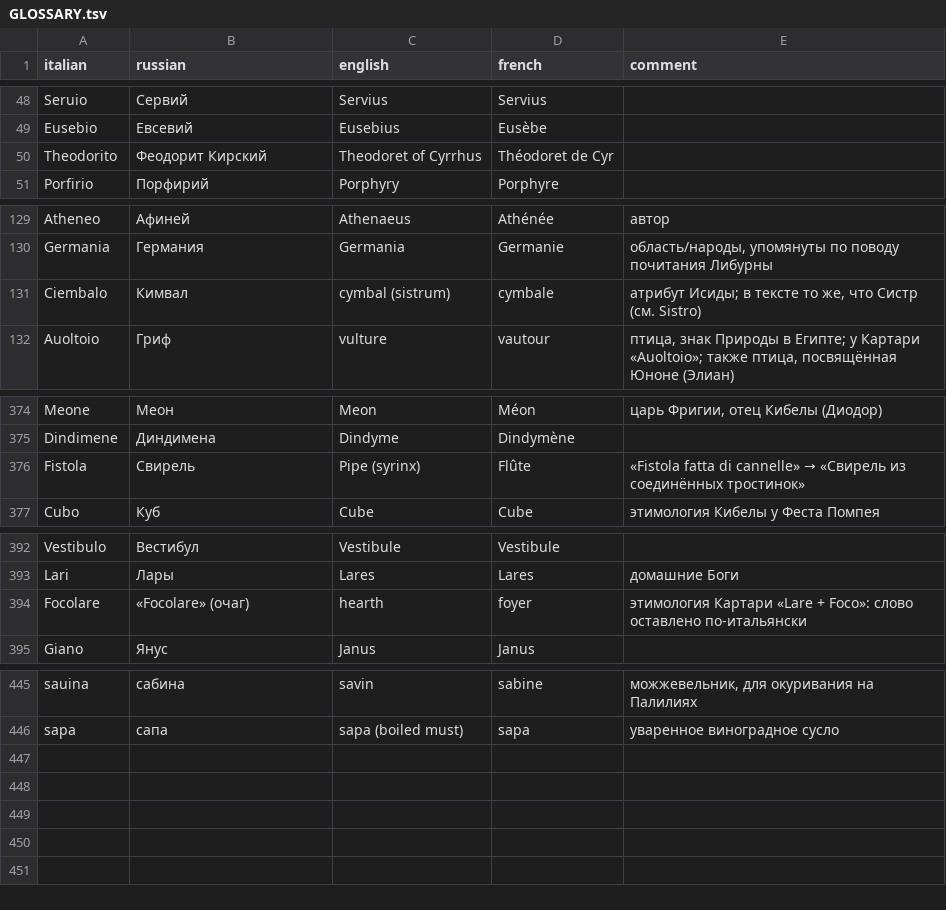
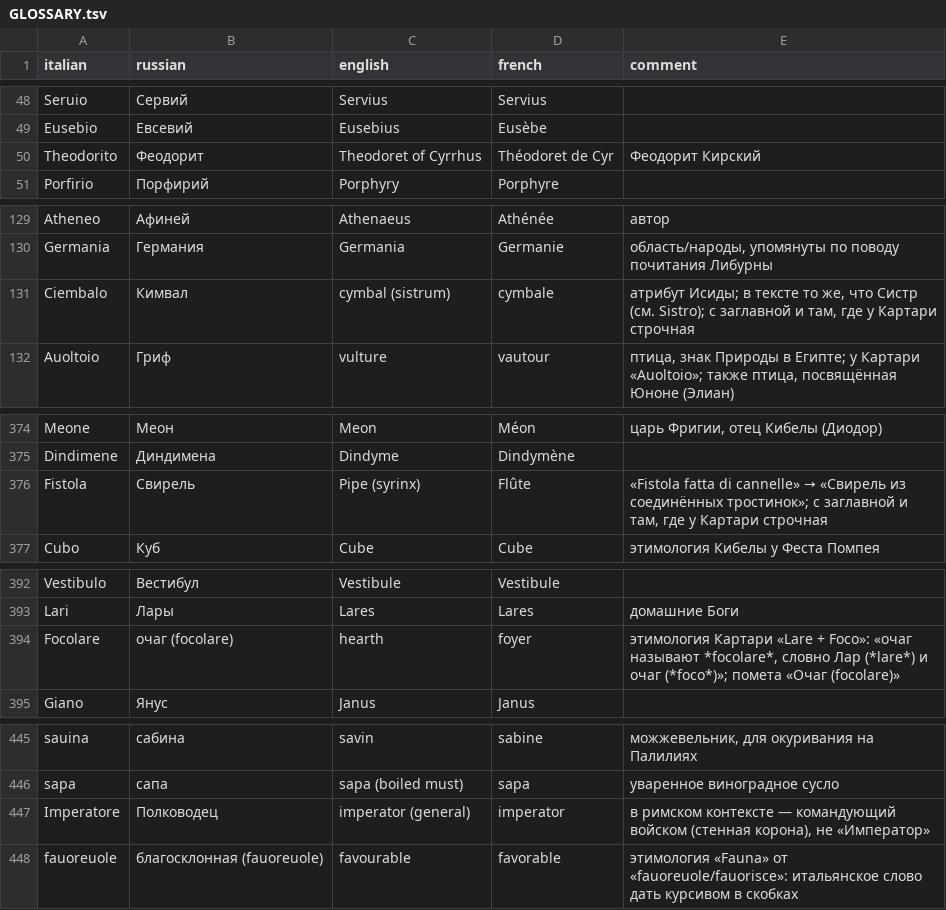
Before and after one commit to nfhours/library, a TSV file: books/cartari/_translation/GLOSSARY.tsv, drawn as a sheet; only a part is shown, gaps mark what is left out.

```diff
--- a/books/cartari/_translation/GLOSSARY.tsv
+++ b/books/cartari/_translation/GLOSSARY.tsv
@@ -49,3 +49,3 @@ Seruio	Сервий	Servius	Servius
 Eusebio	Евсевий	Eusebius	Eusèbe
-Theodorito	Феодорит Кирский	Theodoret of Cyrrhus	Théodoret de Cyr
+Theodorito	Феодорит	Theodoret of Cyrrhus	Théodoret de Cyr	Феодорит Кирский
 Porfirio	Порфирий	Porphyry	Porphyre
@@ -130,3 +130,3 @@ Atheneo	Афиней	Athenaeus	Athénée	автор
 Germania	Германия	Germania	Germanie	область/народы, упомянуты по поводу почитания Либурны
-Ciembalo	Кимвал	cymbal (sistrum)	cymbale	атрибут Исиды; в тексте то же, что Систр (см. Sistro)
+Ciembalo	Кимвал	cymbal (sistrum)	cymbale	атрибут Исиды; в тексте то же, что Систр (см. Sistro); с заглавной и там, где у Картари строчная
 Auoltoio	Гриф	vulture	vautour	птица, знак Природы в Египте; у Картари «Auoltoio»; также птица, посвящённая Юноне (Элиан)
@@ -375,3 +375,3 @@ Meone	Меон	Meon	Méon	царь Фригии, отец Кибелы (Диод
 Dindimene	Диндимена	Dindyme	Dindymène	
-Fistola	Свирель	Pipe (syrinx)	Flûte	«Fistola fatta di cannelle» → «Свирель из соединённых тростинок»
+Fistola	Свирель	Pipe (syrinx)	Flûte	«Fistola fatta di cannelle» → «Свирель из соединённых тростинок»; с заглавной и там, где у Картари строчная
 Cubo	Куб	Cube	Cube	этимология Кибелы у Феста Помпея
@@ -393,3 +393,3 @@ Vestibulo	Вестибул	Vestibule	Vestibule
 Lari	Лары	Lares	Lares	домашние Боги
-Focolare	«Focolare» (очаг)	hearth	foyer	этимология Картари «Lare + Foco»: слово оставлено по-итальянски
+Focolare	очаг (focolare)	hearth	foyer	этимология Картари «Lare + Foco»: «очаг называют *focolare*, словно Лар (*lare*) и очаг (*foco*)»; помета «Очаг (focolare)»
 Giano	Янус	Janus	Janus	
@@ -446 +446,3 @@ sauina	сабина	savin	sabine	можжевельник, для окурива
 sapa	сапа	sapa (boiled must)	sapa	уваренное виноградное сусло
+Imperatore	Полководец	imperator (general)	imperator	в римском контексте — командующий войском (стенная корона), не «Император»
+fauoreuole	благосклонная (fauoreuole)	favourable	favorable	этимология «Fauna» от «fauoreuole/fauorisce»: итальянское слово дать курсивом в скобках
```
Also changed, not shown: 2 other files.
